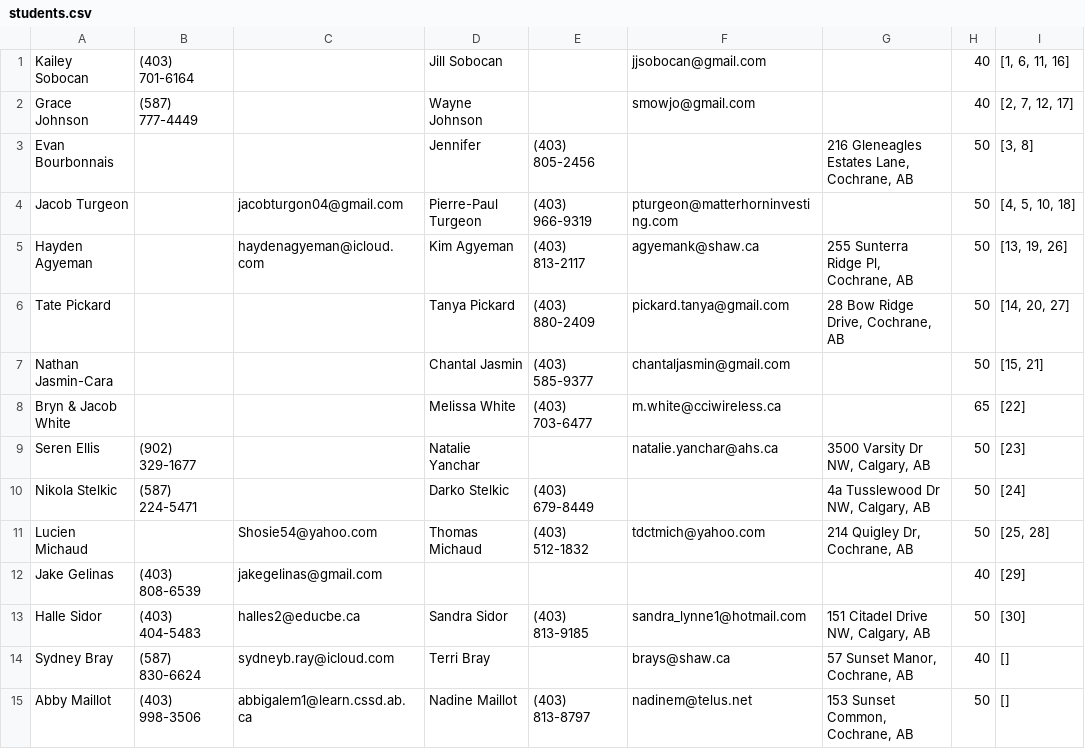
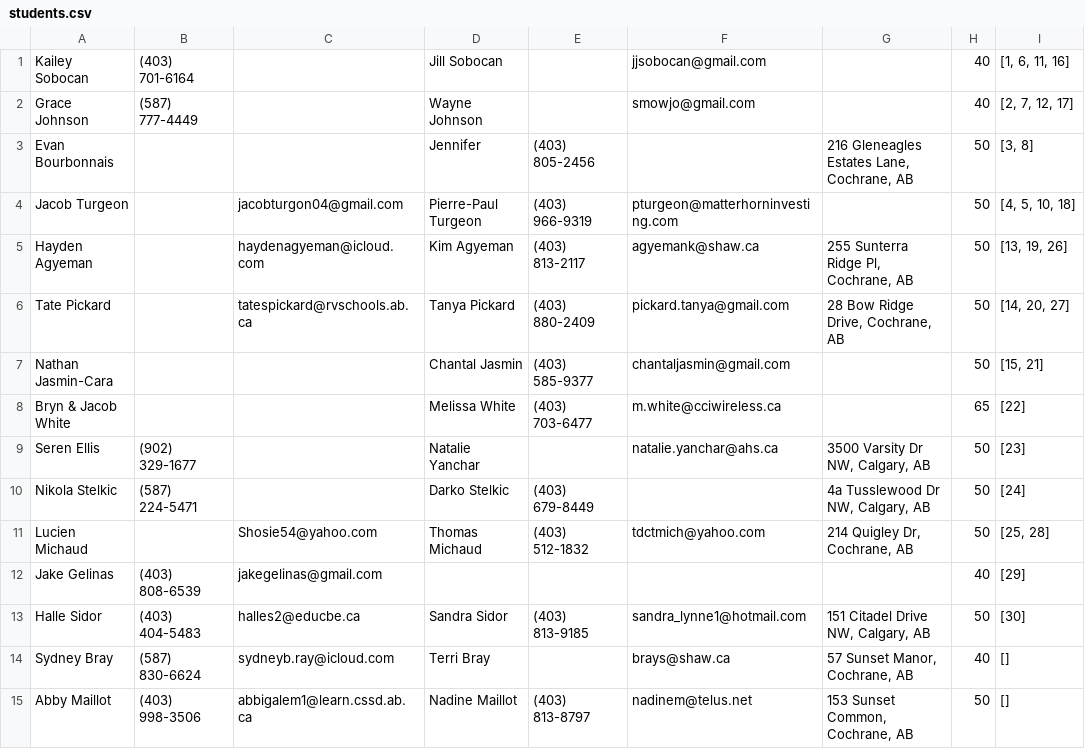
Before and after one commit to stephanedorotich/TutoringInvoices, a CSV file: students.csv, drawn as a sheet; only a part is shown; the diff names each change by its address in the sheet, - before the commit and + after, or states it on an @@ line.

Commit message:
Update students.csv

```diff
--- a/students.csv
+++ b/students.csv
-C6: (empty)
+C6: tatespickard@rvschools.ab.ca
```
